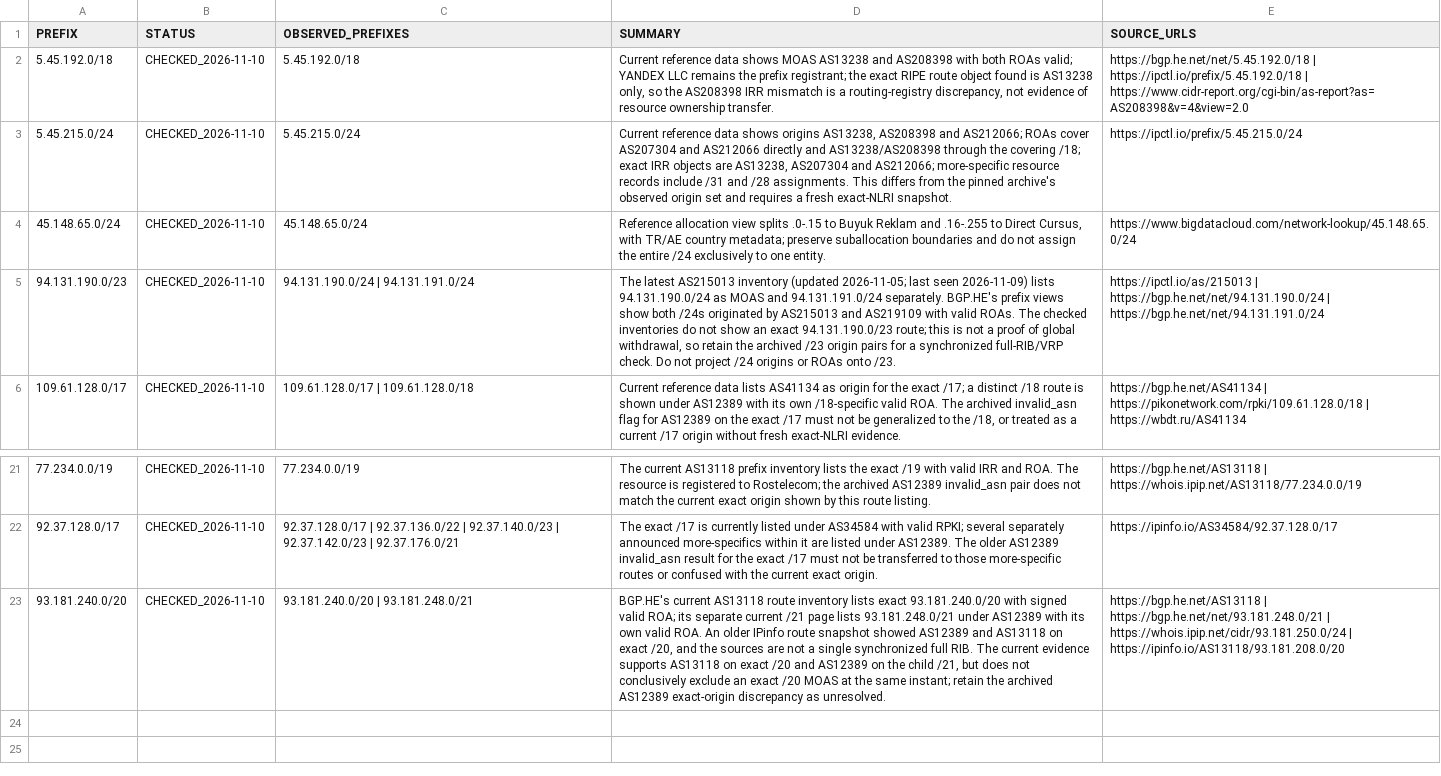
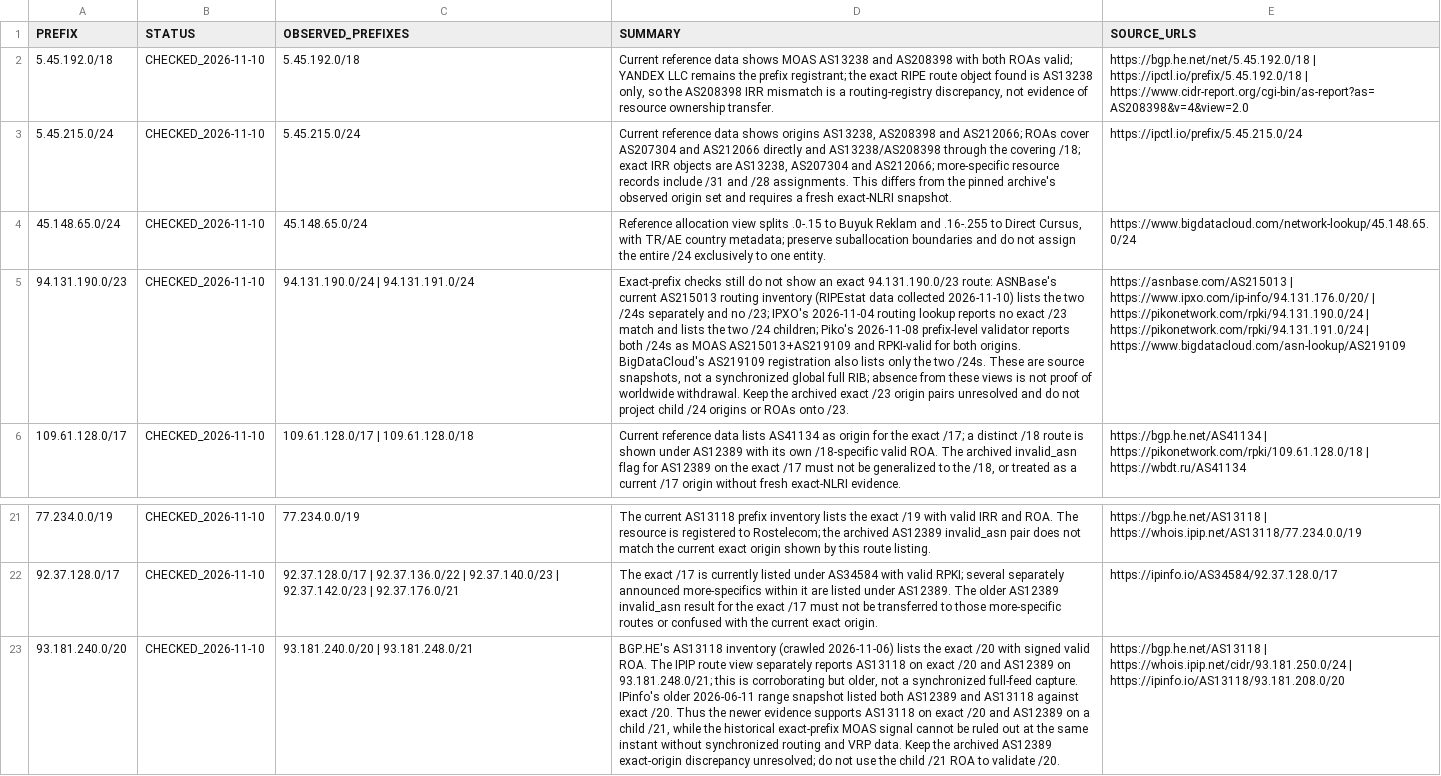
Before and after one commit to SpeedeMiner/Geoip-ru-server, a TSV file: .github/audits/priority_prefix_external_spot_checks_v37.tsv, drawn as a sheet; only a part is shown, gaps mark what is left out; the diff names each change by its address in the sheet, - before the commit and + after, or states it on an @@ line.

Commit message:
Refresh exact-NLRI evidence for unresolved Rostelecom and Yandex prefixes

```diff
--- a/.github/audits/priority_prefix_external_spot_checks_v37.tsv
+++ b/.github/audits/priority_prefix_external_spot_checks_v37.tsv
-D5 (SUMMARY): The latest AS215013 inventory (updated 2026-11-05; last seen 2026-11-09) lists 94.131.190.0/24 as MOAS and 94.131.191.0/24 separately. BGP.HE's prefix views show both /24s originated by AS215013 and AS219109 with valid ROAs. The checked inventories do not show an exact 94.131.190.0/23 route; this is not a proof of global withdrawal, so retain the archived /23 origin pairs for a synchronized full-RIB/VRP check. Do not project /24 origins…
+D5 (SUMMARY): Exact-prefix checks still do not show an exact 94.131.190.0/23 route: ASNBase's current AS215013 routing inventory (RIPEstat data collected 2026-11-10) lists the two /24s separately and no /23; IPXO's 2026-11-04 routing lookup reports no exact /23 match and lists the two /24 children; Piko's 2026-11-08 prefix-level validator reports both /24s as MOAS AS215013+AS219109 and RPKI-valid for both origins. BigDataCloud's AS219109 registration also lists only the two /24s. These are source snapshots, not a synchronized global full RIB; absence from these views is not proof of worldwide withdrawal. Keep the archived exact /23 origin pairs unresolved and do not project child /24 origins…
-E5 (SOURCE_URLS): https://ipctl.io/as/215013 | https://bgp.he.net/net/94.131.190.0/24 | https://bgp.he.net/net/94.131.191.0/24
+E5 (SOURCE_URLS): https://asnbase.com/AS215013 | https://www.ipxo.com/ip-info/94.131.176.0/20/ | https://pikonetwork.com/rpki/94.131.190.0/24 | https://pikonetwork.com/rpki/94.131.191.0/24 | https://www.bigdatacloud.com/asn-lookup/AS219109
-D23 (SUMMARY): BGP.HE's current AS13118 route inventory lists exact 93.181.240.0/20 with signed valid ROA; its separate current /21 page lists 93.181.248.0/21 under AS12389 with its own valid ROA. An older IPinfo route snapshot showed AS12389 and AS13118 on exact /20, and the sources are not a single synchronized full RIB. The current evidence supports AS13118 on exact /20 and AS12389 on the child /21, but does not conclusively exclude an exact /20 MOAS at the same instant; retain the archived AS12389 exact-origin discrepancy as unresolved.
+D23 (SUMMARY): BGP.HE's AS13118 inventory (crawled 2026-11-06) lists the exact /20 with signed valid ROA. The IPIP route view separately reports AS13118 on exact /20 and AS12389 on 93.181.248.0/21; this is corroborating but older, not a synchronized full-feed capture. IPinfo's older 2026-06-11 range snapshot listed both AS12389 and AS13118 against exact /20. Thus the newer evidence supports AS13118 on exact /20 and AS12389 on a child /21, while the historical exact-prefix MOAS signal cannot be ruled out at the same instant without synchronized routing and VRP data. Keep the archived AS12389 exact-origin discrepancy unresolved; do not use the child /21 ROA to validate /20.
-E23 (SOURCE_URLS): https://bgp.he.net/AS13118 | https://bgp.he.net/net/93.181.248.0/21 | https://whois.ipip.net/cidr/93.181.250.0/24 |…
+E23 (SOURCE_URLS): https://bgp.he.net/AS13118 | https://whois.ipip.net/cidr/93.181.250.0/24 |…
```
